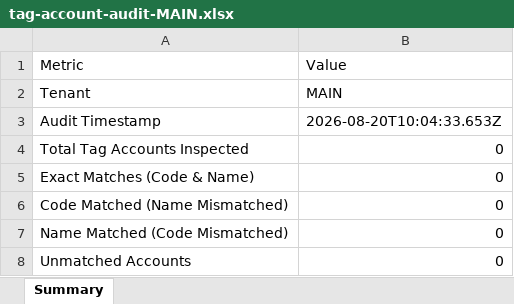
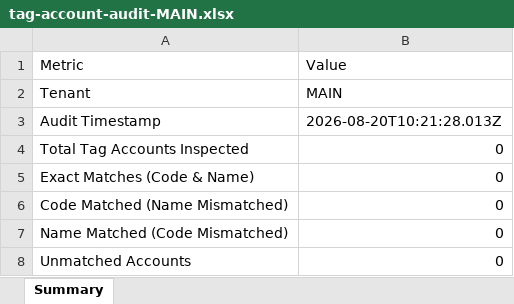
Before and after one commit to Abdulllah321/speed_hrm_nest_backend, an Excel workbook: tag-account-audit-MAIN.xlsx, sheet Summary, drawn as a sheet; values as stored, in another font and other column widths than the file's, no borders; the diff names each change by its address in the sheet, - before the commit and + after, or states it on an @@ line.

```diff
--- a/tag-account-audit-MAIN.xlsx (sheet Summary)
+++ b/tag-account-audit-MAIN.xlsx (sheet Summary)
-B3 (Value): 2026-08-20T10:04:33.653Z
+B3 (Value): 2026-08-20T10:21:28.013Z
```
Also changed, not shown: 1 other file.
